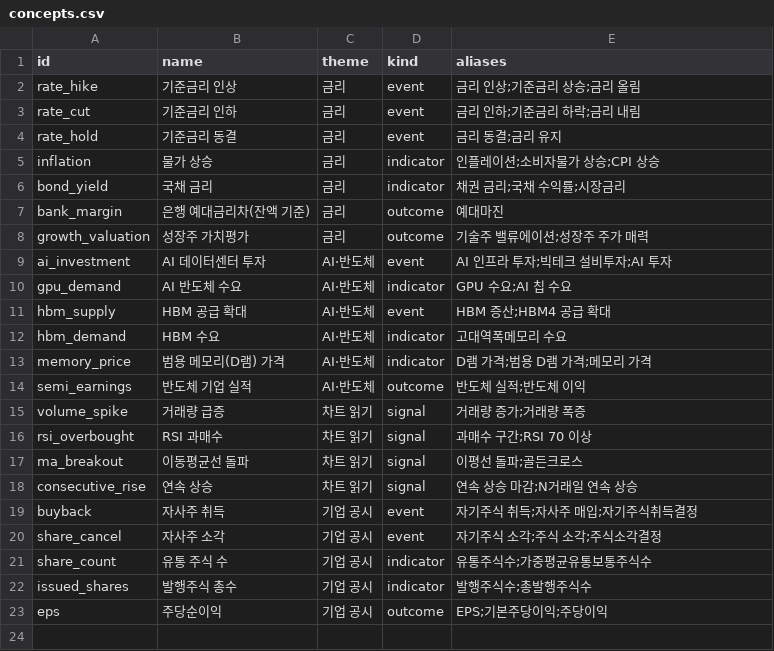
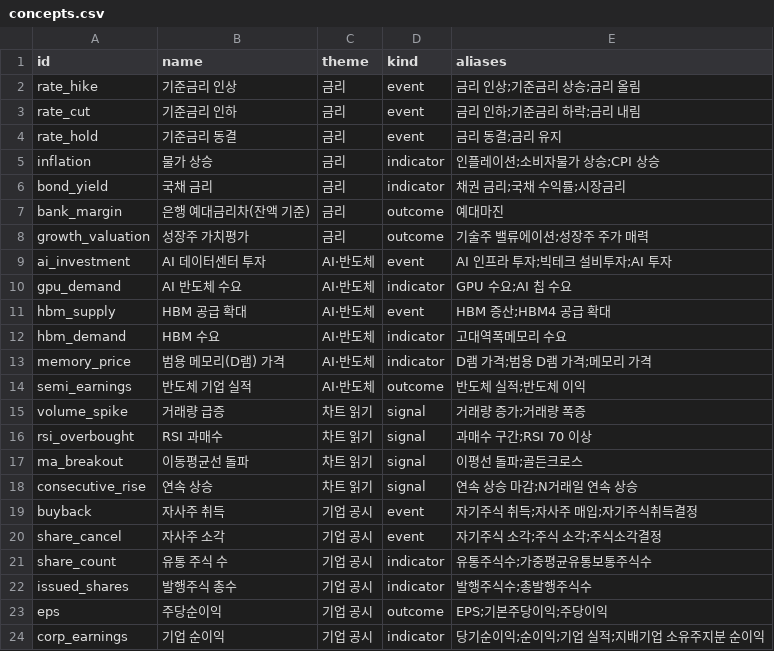
Before and after one commit to capstone-moneymate/moneymate, a CSV file: db/seeds/concepts.csv, drawn as a sheet.

```diff
--- a/db/seeds/concepts.csv
+++ b/db/seeds/concepts.csv
@@ -23 +23,2 @@ issued_shares,발행주식 총수,기업 공시,indicator,발행주식수;총발
 eps,주당순이익,기업 공시,outcome,EPS;기본주당이익;주당이익
+corp_earnings,기업 순이익,기업 공시,indicator,당기순이익;순이익;기업 실적;지배기업 소유주지분 순이익
```
Also changed, not shown: db/seeds/causal_edges.csv, 3 other files.
